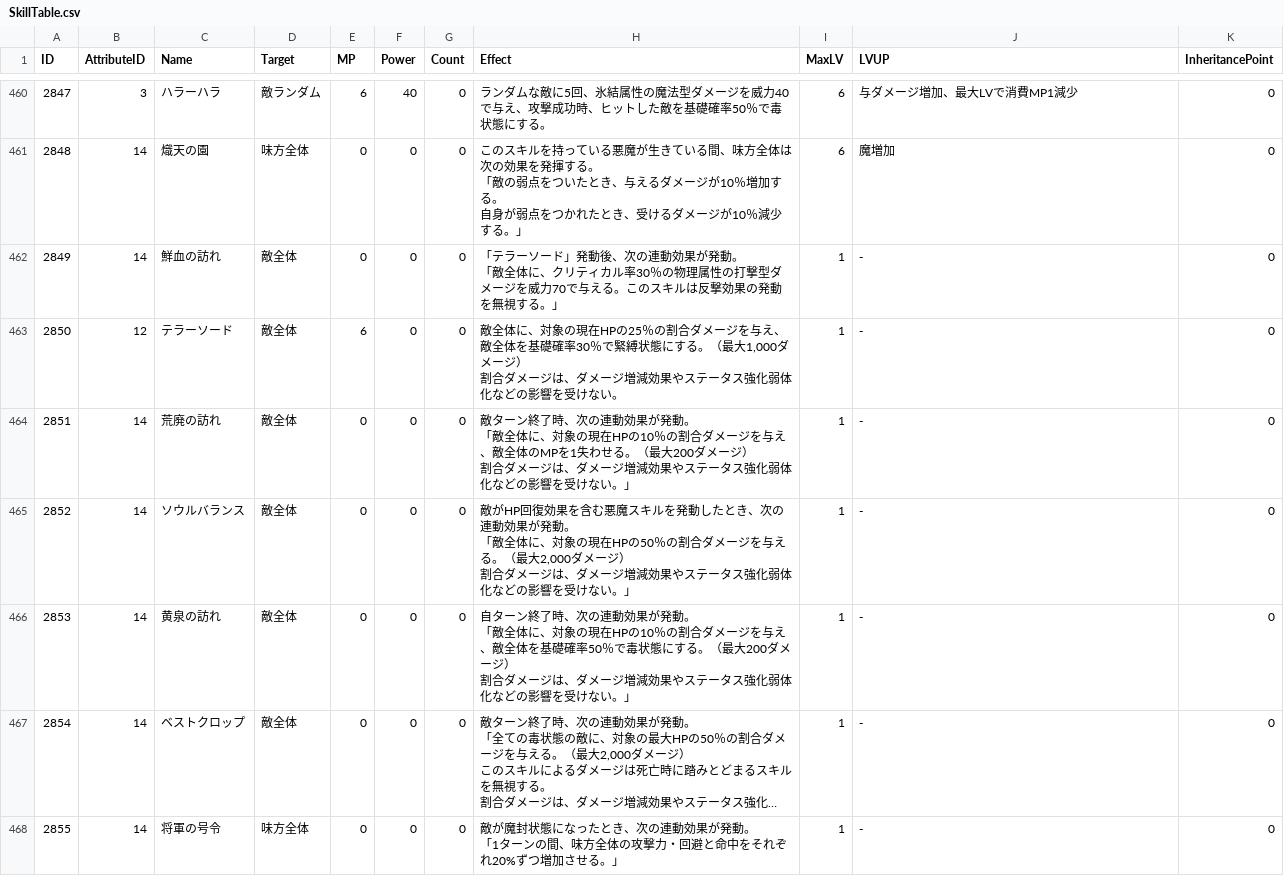
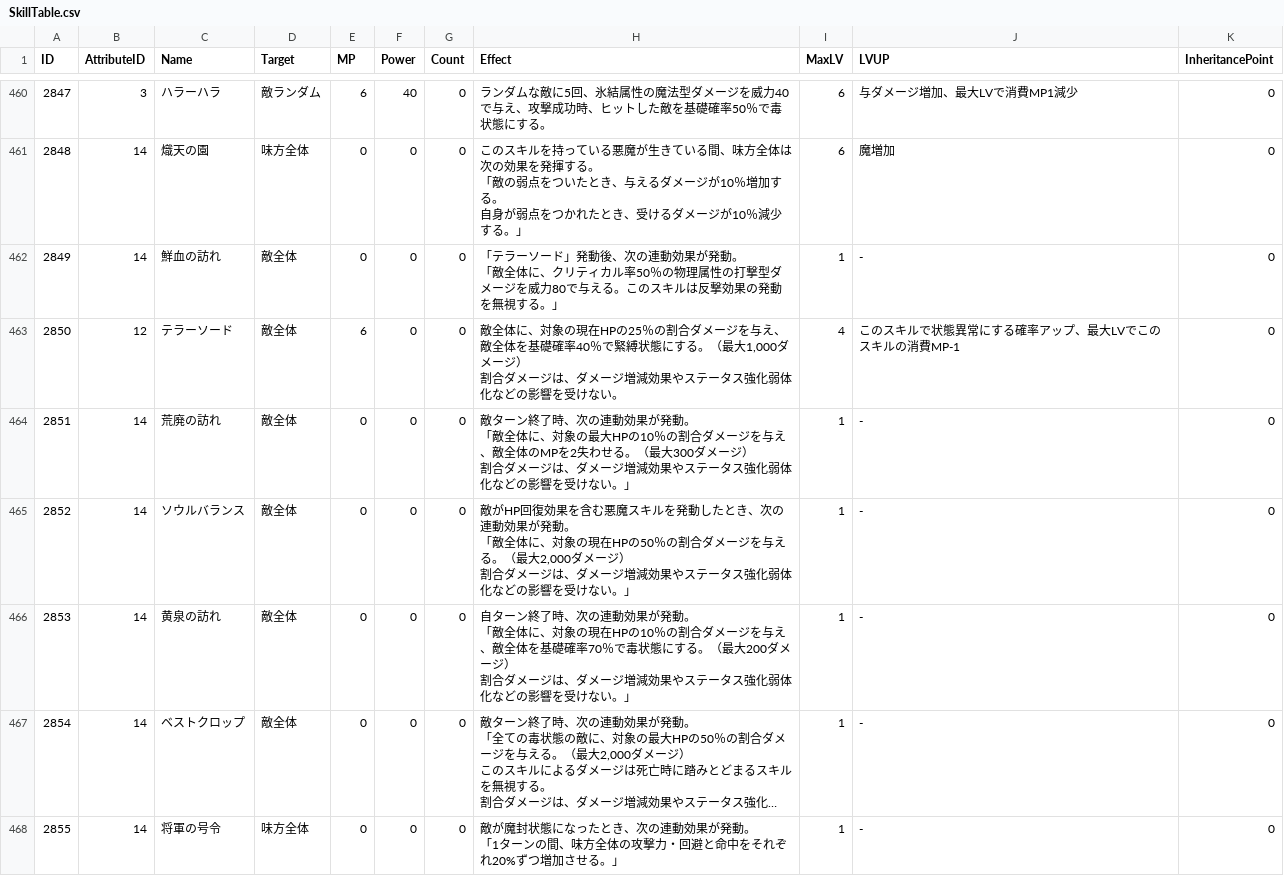
Before and after one commit to deisyjapan/devilanalyzer, a CSV file: 配布用csv/SkillTable.csv, drawn as a sheet; only a part is shown, gaps mark what is left out; long unchanged cells end in …; the diff names each change by its address in the sheet, - before the commit and + after, or states it on an @@ line.

```diff
--- a/配布用csv/SkillTable.csv
+++ b/配布用csv/SkillTable.csv
-H462 (Effect): …ィカル率30％の物理属性の打撃型ダメージを威力70で与える…
+H462 (Effect): …ィカル率50％の物理属性の打撃型ダメージを威力80で与える…
-H463 (Effect): …基礎確率30％で緊縛…
+H463 (Effect): …基礎確率40％で緊縛…
-I463 (MaxLV): 1
+I463 (MaxLV): 4
-J463 (LVUP): -
+J463 (LVUP): このスキルで状態異常にする確率アップ、最大LVでこのスキルの消費MP-1
-H464 (Effect): …、対象の現在HPの10％の割合ダメージを与え、敵全体のMPを1失わせる。（最大200ダメージ…
+H464 (Effect): …、対象の最大HPの10％の割合ダメージを与え、敵全体のMPを2失わせる。（最大300ダメージ…
-H466 (Effect): …基礎確率50％で毒状…
+H466 (Effect): …基礎確率70％で毒状…
```
Also changed, not shown: 5 other files.
